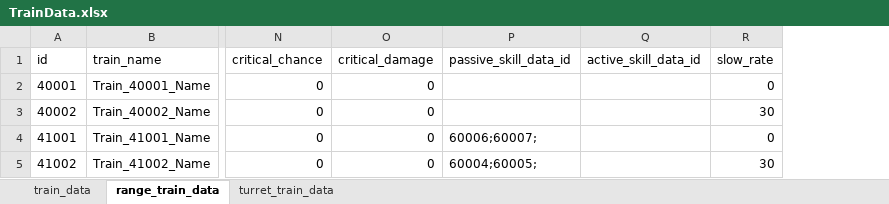
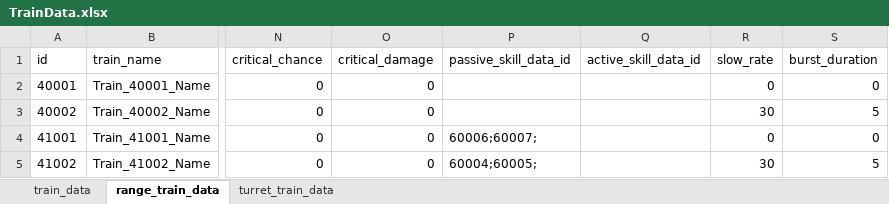
Before and after one commit to cumic06/TrainDefense, an Excel workbook: Assets/02_Resources/Data/TrainData.xlsx, sheet range_train_data, drawn as a sheet; only a part is shown, gaps mark what is left out; values as stored, in another font and other column widths than the file's, no borders; the diff names each change by its address in the sheet, - before the commit and + after, or states it on an @@ line.

```diff
--- a/Assets/02_Resources/Data/TrainData.xlsx (sheet range_train_data)
+++ b/Assets/02_Resources/Data/TrainData.xlsx (sheet range_train_data)
+column S (burst_duration), rows 2-5: 0 | 5 | 0 | 5
```
Also changed, not shown: sheet turret_train_data, Assets/02_Resources/Data/StatUpgradeData.xlsx, 17 other files.
